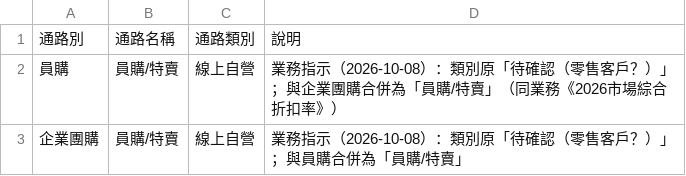
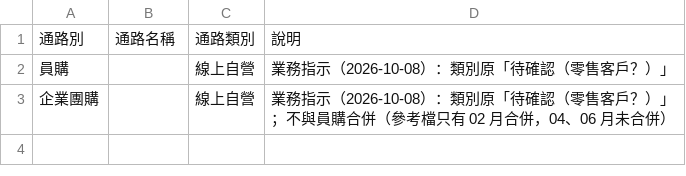
Before and after one commit to willisXu/sellout-report, a CSV file: build/通路類別調整.csv, drawn as a sheet.

```diff
--- a/build/通路類別調整.csv
+++ b/build/通路類別調整.csv
@@ -1,3 +1,3 @@
 通路別,通路名稱,通路類別,說明
-員購,員購/特賣,線上自營,業務指示（2026-10-08）：類別原「待確認（零售客戶？）」；與企業團購合併為「員購/特賣」（同業務《2026市場綜合折扣率》）
-企業團購,員購/特賣,線上自營,業務指示（2026-10-08）：類別原「待確認（零售客戶？）」；與員購合併為「員購/特賣」
+員購,,線上自營,業務指示（2026-10-08）：類別原「待確認（零售客戶？）」
+企業團購,,線上自營,業務指示（2026-10-08）：類別原「待確認（零售客戶？）」；不與員購合併（參考檔只有 02 月合併，04、06 月未合併）
```
Also changed, not shown: 1 other file.
